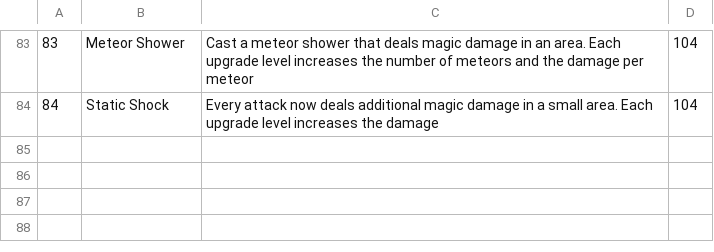
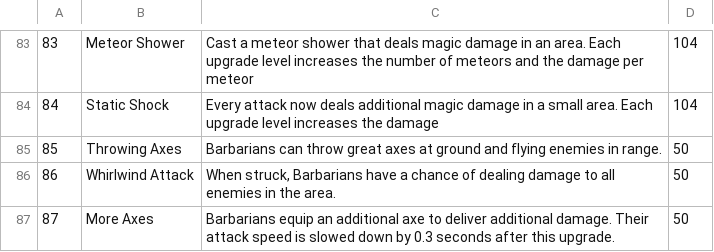
Before and after one commit to mithi/kingdom-rush-graphql, a CSV file: data/generated/csv/abilities.csv, drawn as a sheet; only a part is shown, gaps mark what is left out.

```diff
--- a/data/generated/csv/abilities.csv
+++ b/data/generated/csv/abilities.csv
@@ -84 +84,4 @@
 84,Static Shock,Every attack now deals additional magic damage in a small area. Each upgrade level increases the damage,104
+85,Throwing Axes,Barbarians can throw great axes at ground and flying enemies in range.,50
+86,Whirlwind Attack,"When struck, Barbarians have a chance of dealing damage to all enemies in the area.",50
+87,More Axes,Barbarians equip an additional axe to deliver additional damage. Their attack speed is slowed down by 0.3 seconds after this upgrade.,50
```
Also changed, not shown: data/generated/csv/ability-levels.csv, 5 other files.
